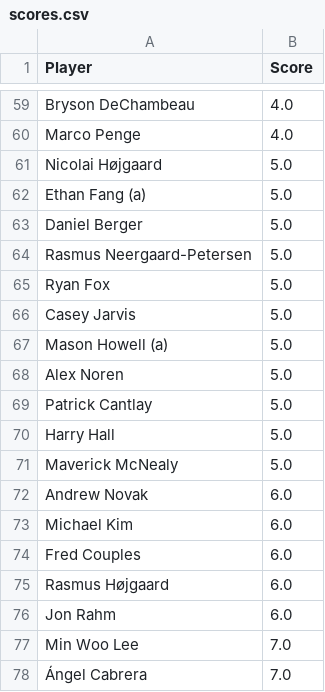
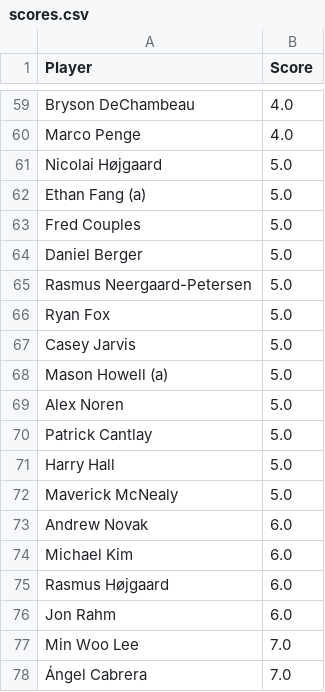
Before and after one commit to jaredbuck1994/Masters, a CSV file: scores.csv, drawn as a sheet; only a part is shown, gaps mark what is left out.

Commit message:
update scores 2026-04-10 10:31:17

```diff
--- a/scores.csv
+++ b/scores.csv
@@ -62,2 +62,3 @@ Nicolai Højgaard,5.0
 Ethan Fang (a),5.0
+Fred Couples,5.0
 Daniel Berger,5.0
@@ -73,3 +74,2 @@ Andrew Novak,6.0
 Michael Kim,6.0
-Fred Couples,6.0
 Rasmus Højgaard,6.0
```
